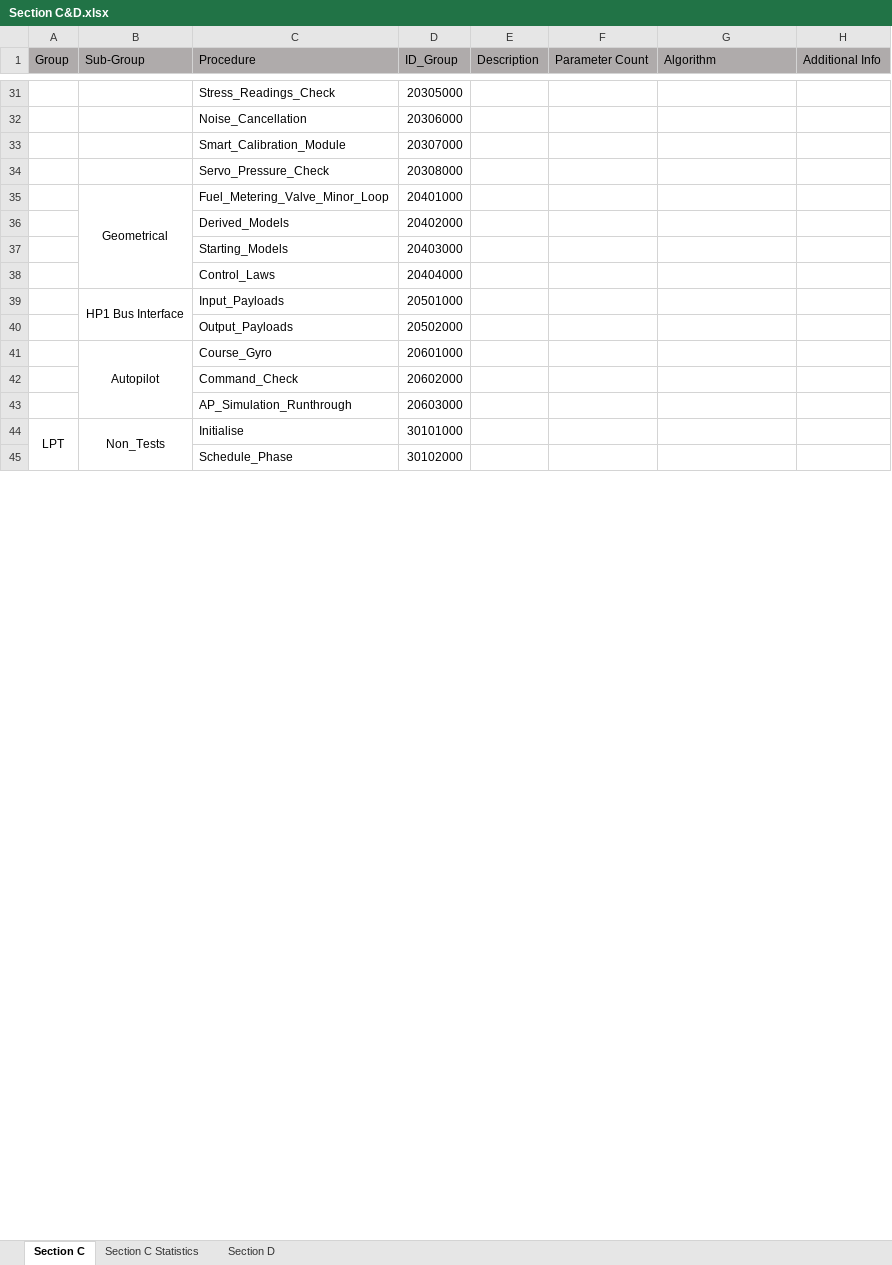
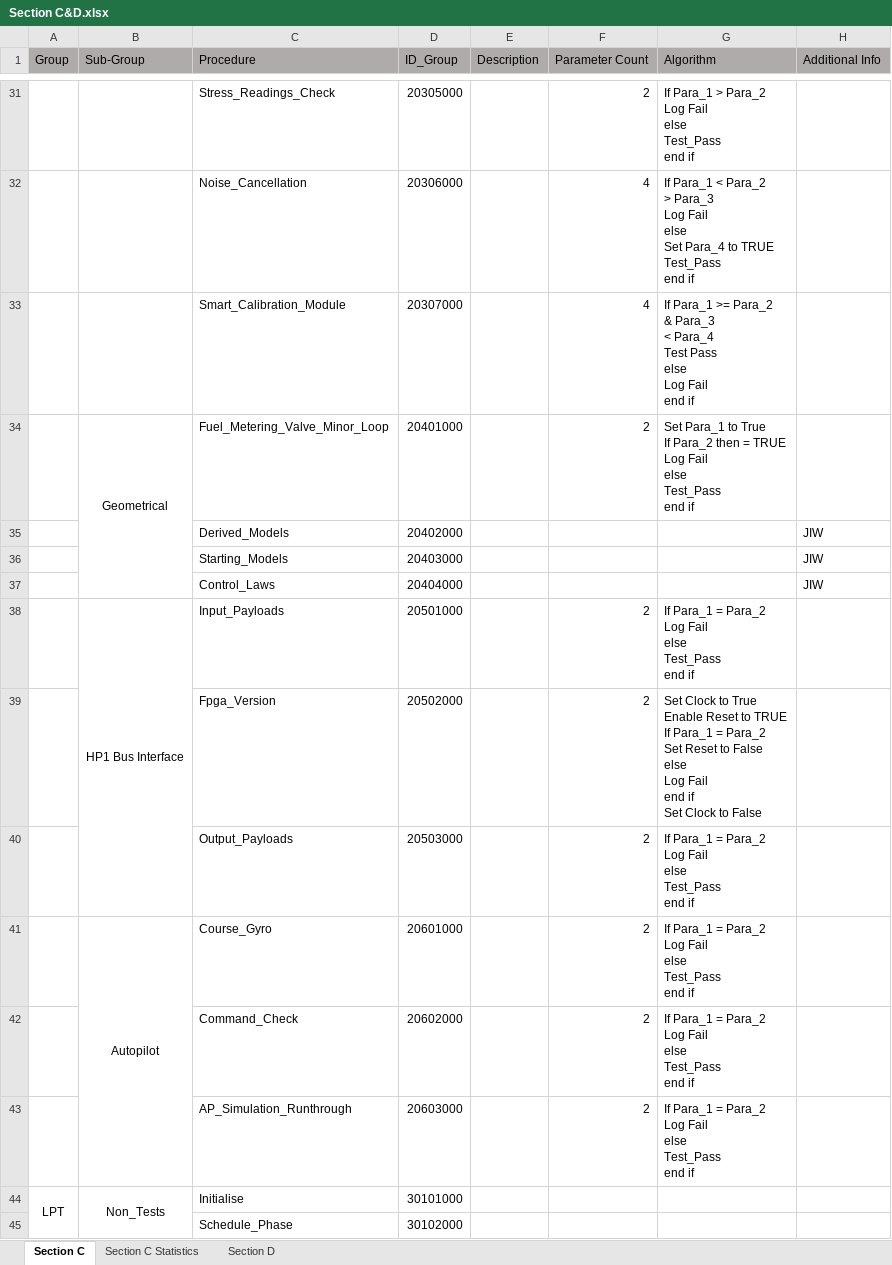
Before and after one commit to PhiTheta/ADLAS_Ada_System, an Excel workbook: Software Requirements/Section C&D.xlsx, sheet Section C, drawn as a sheet; only a part is shown, gaps mark what is left out; values as stored, in another font and other column widths than the file's, no borders; removed rows and columns are numbered as before the commit, all else as after; ↵ is a line break in a cell; the diff covers the shown part only; the diff names each change by its address in the sheet, - before the commit and + after, or states it on an @@ line.

Commit message:
Updated Tests and procedures in sections

```diff
--- a/Software Requirements/Section C&D.xlsx (sheet Section C)
+++ b/Software Requirements/Section C&D.xlsx (sheet Section C)
-F31 (Parameter Count): (empty)
+F31 (Parameter Count): 2
-G31 (Algorithm): (empty)
+G31 (Algorithm): If Para_1 > Para_2 ↵ Log Fail ↵ else ↵ Test_Pass ↵ end if
-F32:F33 (Parameter Count): (empty)
+F32:F33 (Parameter Count): 4
-G32 (Algorithm): (empty)
+G32 (Algorithm): If Para_1 < Para_2 ↵ > Para_3 ↵ Log Fail ↵ else ↵ Set Para_4 to TRUE ↵ Test_Pass ↵ end if
-G33 (Algorithm): (empty)
+G33 (Algorithm): If Para_1 >= Para_2 ↵ & Para_3 ↵ < Para_4 ↵ Test Pass ↵ else ↵ Log Fail ↵ end if
-row 34:  |  | Servo_Pressure_Check | 20308000
-F34 (Parameter Count): (empty)
+F34 (Parameter Count): 2
-G34 (Algorithm): (empty)
+G34 (Algorithm): Set Para_1 to True ↵ If Para_2 then = TRUE ↵ Log Fail ↵ else ↵ Test_Pass ↵ end if
-H35:H37 (Additional Info): (empty)
+H35:H37 (Additional Info): JIW
-F38 (Parameter Count): (empty)
+F38 (Parameter Count): 2
-G38 (Algorithm): (empty)
+G38 (Algorithm): If Para_1 = Para_2 ↵ Log Fail ↵ else ↵ Test_Pass ↵ end if
-row 40:  |  | Output_Payloads | 20502000
+row 39:  |  | Fpga_Version | 20502000 |  | 2 | Set Clock to True ↵ Enable Reset to TRUE ↵ If Para_1 = Para_2 ↵ Set Reset to False ↵ else ↵ Log Fail ↵ end if ↵ Set Clock to False
+row 40:  |  | Output_Payloads | 20503000 |  | 2 | If Para_1 = Para_2 ↵ Log Fail ↵ else ↵ Test_Pass ↵ end if
-F41:F43 (Parameter Count): (empty)
+F41:F43 (Parameter Count): 2
-G41:G43 (Algorithm): (empty)
+G41:G43 (Algorithm): If Para_1 = Para_2 ↵ Log Fail ↵ else ↵ Test_Pass ↵ end if
```
Also changed, not shown: 30 added rows, 38 removed rows and 94 edited cells elsewhere in this sheet, sheet Section D, sheet Section C Statistics, Mapping/Register and Signal Mapping.xlsx.
